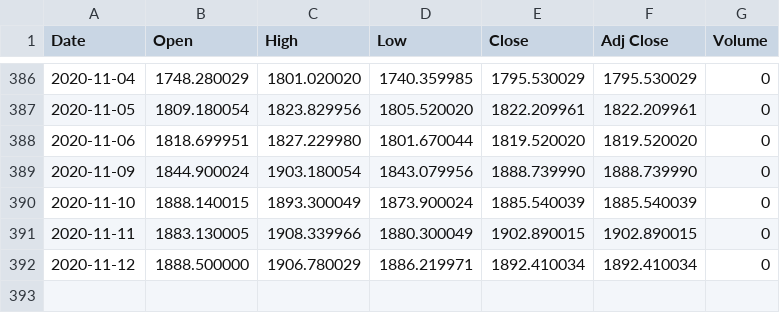
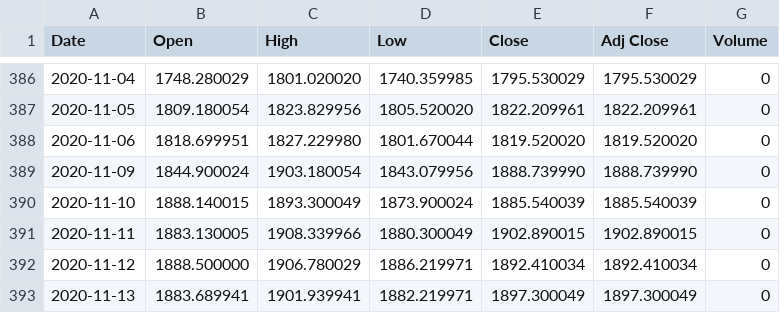
Before and after one commit to adamaltmejd/sse_cern, a CSV file: data/OMX30/OMX30.csv, drawn as a sheet; only a part is shown, gaps mark what is left out; the diff names each change by its address in the sheet, - before the commit and + after, or states it on an @@ line.

```diff
--- a/data/OMX30/OMX30.csv
+++ b/data/OMX30/OMX30.csv
+row 393: 2020-11-13 | 1883.689941 | 1901.939941 | 1882.219971 | 1897.300049 | 1897.300049 | 0
```
Also changed, not shown: 1 other file.
